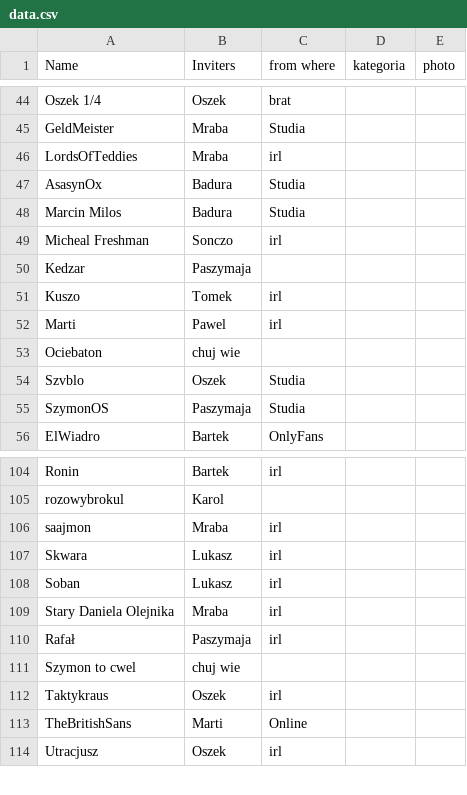
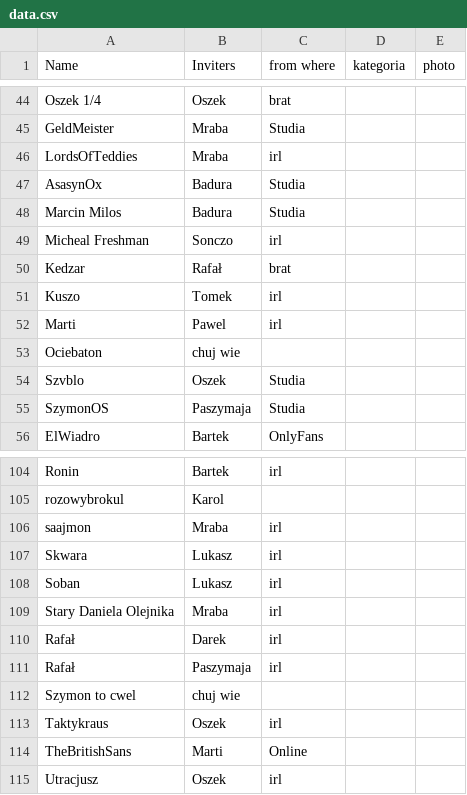
Before and after one commit to WKK-Offcial/wkk-graph, a CSV file: data.csv, drawn as a sheet; only a part is shown, gaps mark what is left out.

Commit message:
Update data.csv

```diff
--- a/data.csv
+++ b/data.csv
@@ -49,3 +49,3 @@ Marcin Milos;Badura;Studia;;
 Micheal Freshman;Sonczo;irl;;
-Kedzar;Paszymaja;;;
+Kedzar;Rafał;brat;;
 Kuszo;Tomek;irl;;
@@ -109,2 +109,3 @@ Soban;Lukasz;irl;;
 Stary Daniela Olejnika;Mraba;irl;;
+Rafał;Darek;irl;;
 Rafał;Paszymaja;irl;;
```
